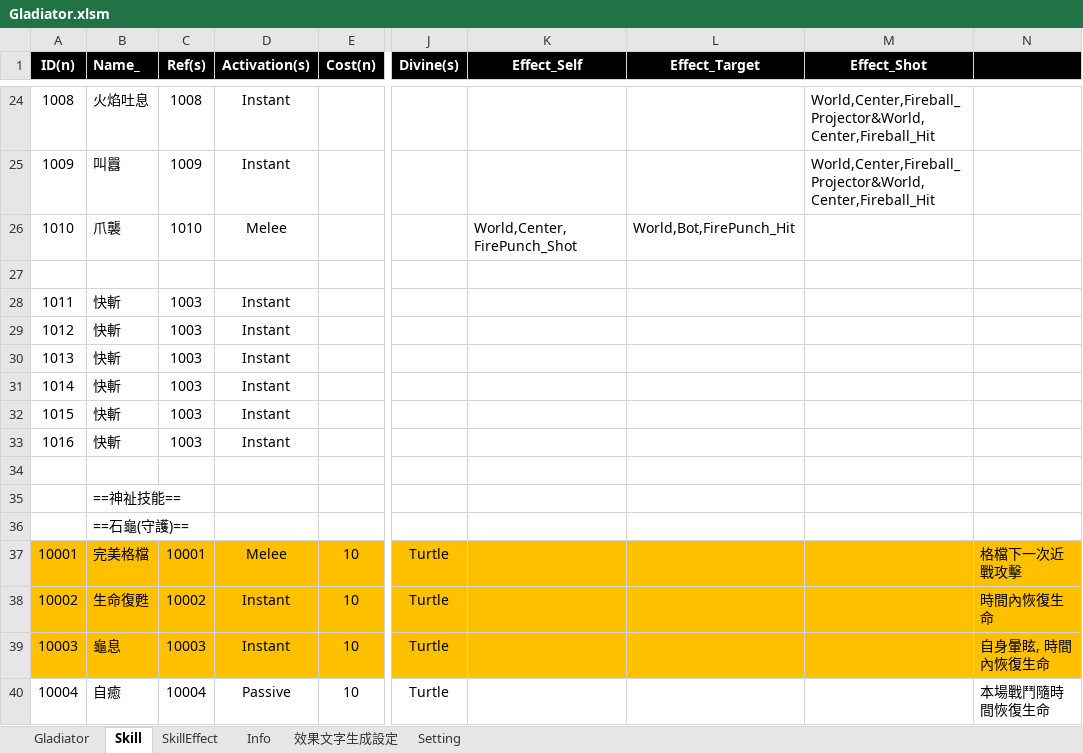
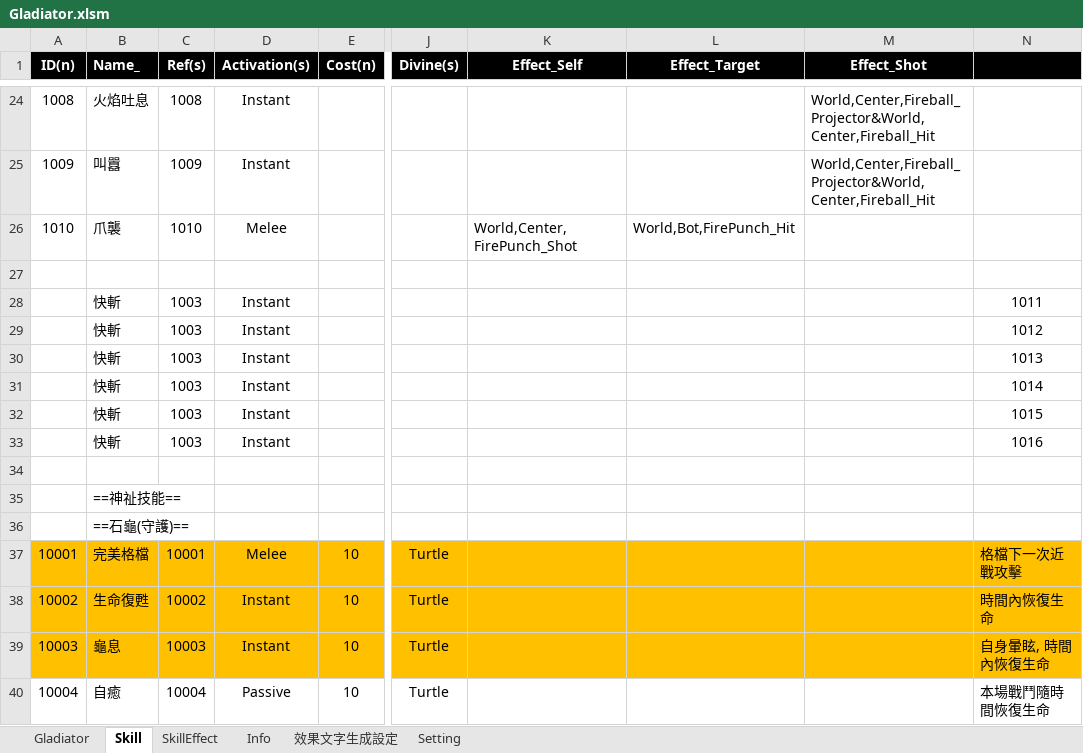
Before and after one commit to pixiesfordev/gladiators, an Excel workbook: Design/Gladiator.xlsm, sheet Skill, drawn as a sheet; only a part is shown, gaps mark what is left out; values as stored, in another font and other column widths than the file's, no borders; the diff names each change by its address in the sheet, - before the commit and + after, or states it on an @@ line.

```diff
--- a/Design/Gladiator.xlsm (sheet Skill)
+++ b/Design/Gladiator.xlsm (sheet Skill)
-A28 (ID(n)): 1011
+A28 (ID(n)): (empty)
-N28: (empty)
+N28: 1011
-A29 (ID(n)): 1012
+A29 (ID(n)): (empty)
-N29: (empty)
+N29: 1012
-A30 (ID(n)): 1013
+A30 (ID(n)): (empty)
-N30: (empty)
+N30: 1013
-A31 (ID(n)): 1014
+A31 (ID(n)): (empty)
-N31: (empty)
+N31: 1014
-A32 (ID(n)): 1015
+A32 (ID(n)): (empty)
-N32: (empty)
+N32: 1015
-A33 (ID(n)): 1016
+A33 (ID(n)): (empty)
-N33: (empty)
+N33: 1016
```
Also changed, not shown: sheet Gladiator, 6 other files.
